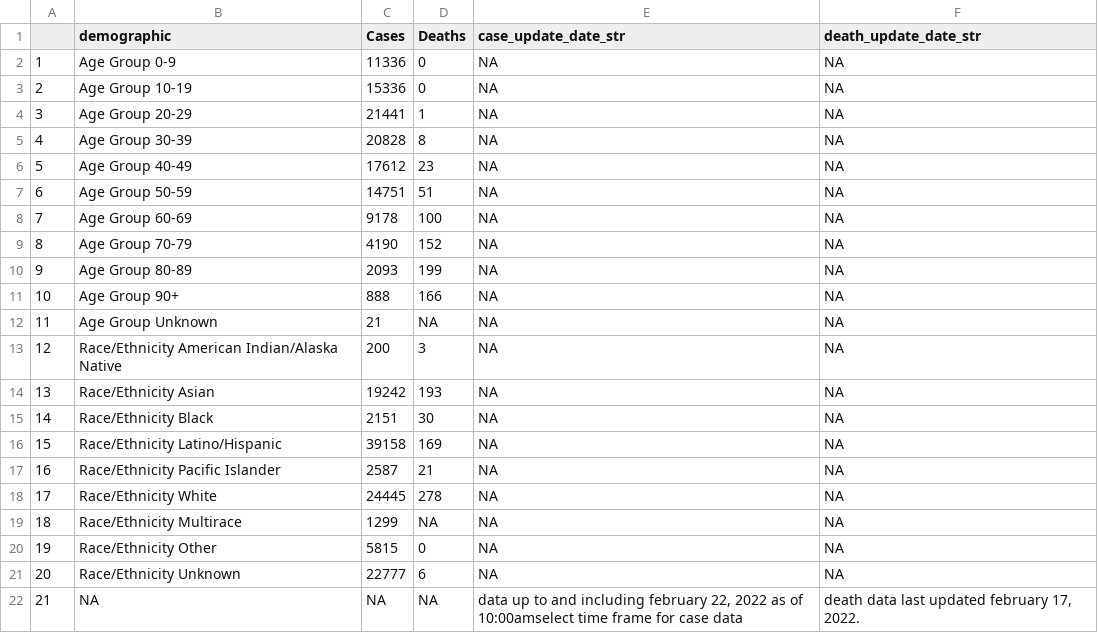
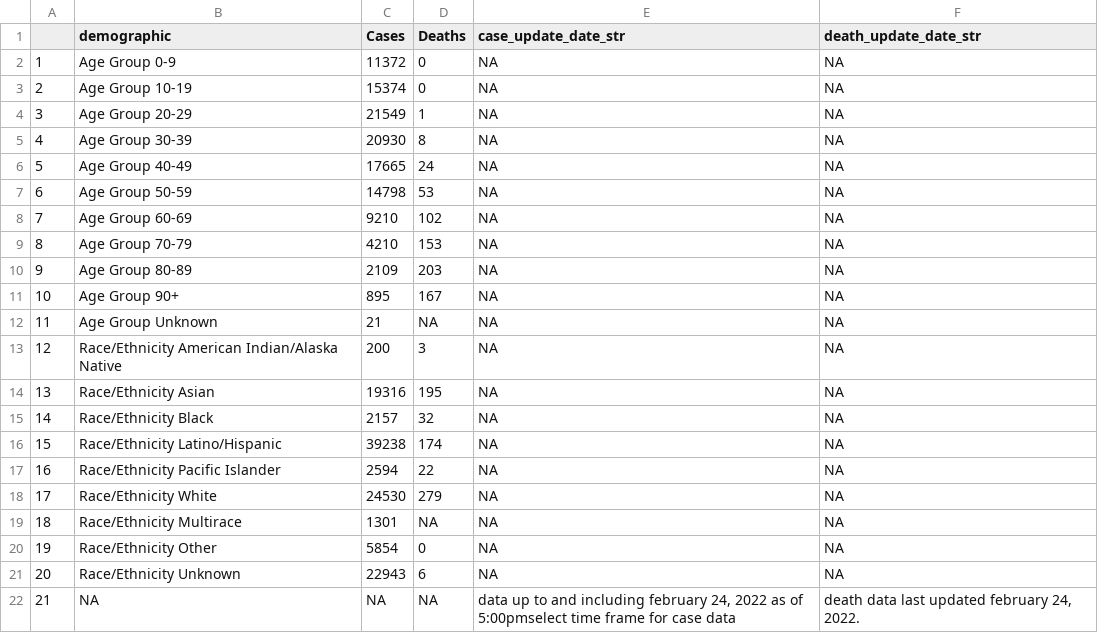
Before and after one commit to stanfordfuturebay/stanfordfuturebay.github.io, a CSV file: covid19/smc_covid_dem_data_scraped.csv, drawn as a sheet.

```diff
--- a/covid19/smc_covid_dem_data_scraped.csv
+++ b/covid19/smc_covid_dem_data_scraped.csv
@@ -1,22 +1,22 @@
 "","demographic","Cases","Deaths","case_update_date_str","death_update_date_str"
-"1","Age Group 0-9","11336","0",NA,NA
-"2","Age Group 10-19","15336","0",NA,NA
-"3","Age Group 20-29","21441","1",NA,NA
-"4","Age Group 30-39","20828","8",NA,NA
-"5","Age Group 40-49","17612","23",NA,NA
-"6","Age Group 50-59","14751","51",NA,NA
-"7","Age Group 60-69","9178","100",NA,NA
-"8","Age Group 70-79","4190","152",NA,NA
-"9","Age Group 80-89","2093","199",NA,NA
-"10","Age Group 90+","888","166",NA,NA
+"1","Age Group 0-9","11372","0",NA,NA
+"2","Age Group 10-19","15374","0",NA,NA
+"3","Age Group 20-29","21549","1",NA,NA
+"4","Age Group 30-39","20930","8",NA,NA
+"5","Age Group 40-49","17665","24",NA,NA
+"6","Age Group 50-59","14798","53",NA,NA
+"7","Age Group 60-69","9210","102",NA,NA
+"8","Age Group 70-79","4210","153",NA,NA
+"9","Age Group 80-89","2109","203",NA,NA
+"10","Age Group 90+","895","167",NA,NA
 "11","Age Group Unknown","21",NA,NA,NA
 "12","Race/Ethnicity  American Indian/Alaska Native","200","3",NA,NA
-"13","Race/Ethnicity  Asian","19242","193",NA,NA
-"14","Race/Ethnicity  Black","2151","30",NA,NA
-"15","Race/Ethnicity  Latino/Hispanic","39158","169",NA,NA
-"16","Race/Ethnicity  Pacific Islander","2587","21",NA,NA
-"17","Race/Ethnicity  White","24445","278",NA,NA
-"18","Race/Ethnicity Multirace","1299",NA,NA,NA
-"19","Race/Ethnicity Other","5815","0",NA,NA
-"20","Race/Ethnicity Unknown","22777","6",NA,NA
-"21",NA,NA,NA,"data up to and including february 22, 2022 as of 10:00amselect time frame for case data","death data last updated february 17, 2022."
+"13","Race/Ethnicity  Asian","19316","195",NA,NA
+"14","Race/Ethnicity  Black","2157","32",NA,NA
+"15","Race/Ethnicity  Latino/Hispanic","39238","174",NA,NA
+"16","Race/Ethnicity  Pacific Islander","2594","22",NA,NA
+"17","Race/Ethnicity  White","24530","279",NA,NA
+"18","Race/Ethnicity Multirace","1301",NA,NA,NA
+"19","Race/Ethnicity Other","5854","0",NA,NA
+"20","Race/Ethnicity Unknown","22943","6",NA,NA
+"21",NA,NA,NA,"data up to and including february 24, 2022 as of 5:00pmselect time frame for case data","death data last updated february 24, 2022."
```
Also changed, not shown: covid19/smc_cases_scraped.csv, covid19/smc_tests_scraped.csv, 1 other file.
